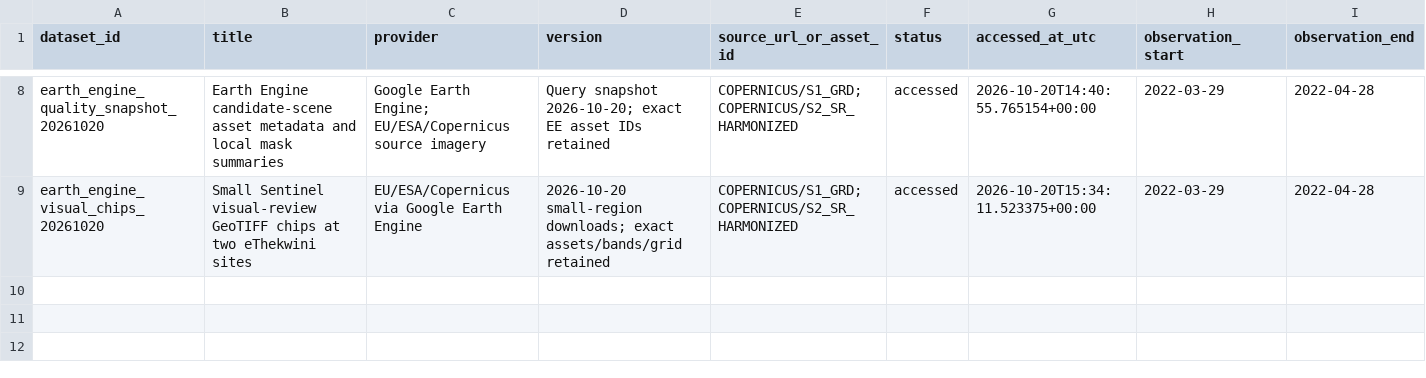
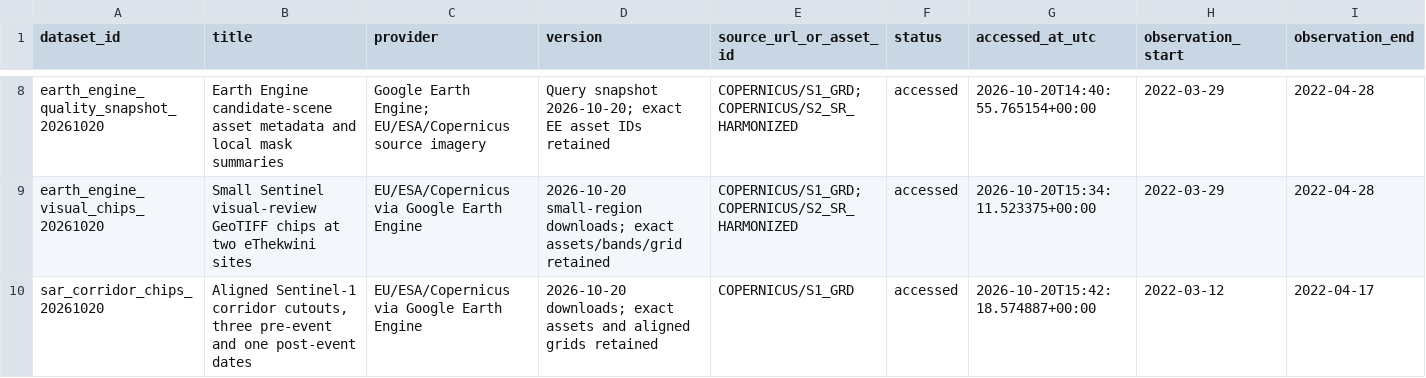
Before and after one commit to waynegraham/africa-map, a CSV file: metadata/datasets.csv, drawn as a sheet; only a part is shown, gaps mark what is left out; rows hold the shown columns only; the diff names each change by its address in the sheet, - before the commit and + after, or states it on an @@ line.

```diff
--- a/metadata/datasets.csv
+++ b/metadata/datasets.csv
+row 10: sar_corridor_chips_20261020 | Aligned Sentinel-1 corridor cutouts, three pre-event and one post-event dates | EU/ESA/Copernicus via Google Earth Engine | 2026-10-20 downloads; exact assets and aligned grids retained | COPERNICUS/S1_GRD | accessed | 2026-10-20T15:42:18.574887+00:00 | 2022-03-12 | 2022-04-17
```
Also changed, not shown: metadata/data_dictionary.csv, metadata/processing_runs.csv, 34 other files.
